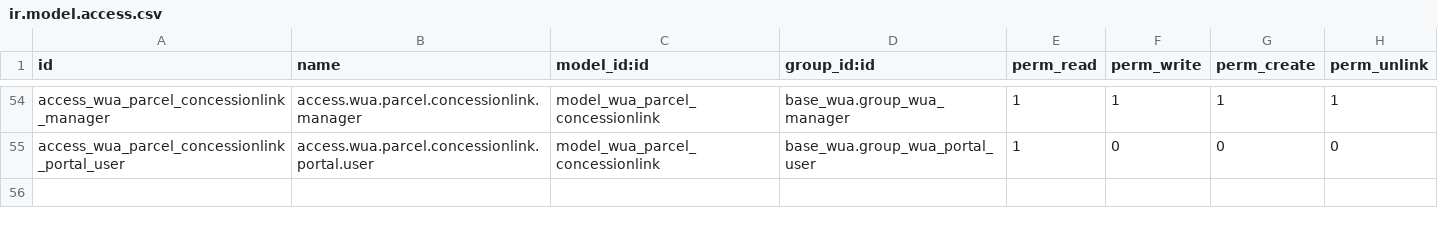
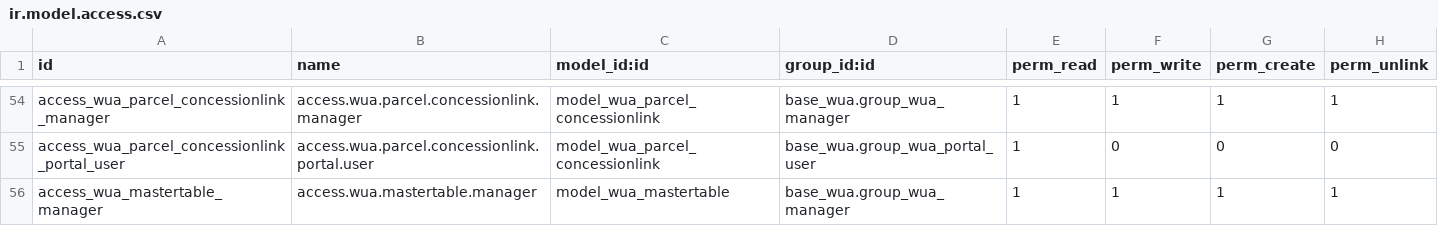
Before and after one commit to MovalAgroingenieria/wua, a CSV file: base_wua/security/ir.model.access.csv, drawn as a sheet; only a part is shown, gaps mark what is left out.

Commit message:
[UPD] base_wua/* : Fixed incorrect Constraints and add missing access rules to avoid Warning on Updates.

```diff
--- a/base_wua/security/ir.model.access.csv
+++ b/base_wua/security/ir.model.access.csv
@@ -55 +55,2 @@ access_wua_parcel_concessionlink_manager,access.wua.parcel.concessionlink.manage
 access_wua_parcel_concessionlink_portal_user,access.wua.parcel.concessionlink.portal.user,model_wua_parcel_concessionlink,base_wua.group_wua_portal_user,1,0,0,0
+access_wua_mastertable_manager,access.wua.mastertable.manager,model_wua_mastertable,base_wua.group_wua_manager,1,1,1,1
```
Also changed, not shown: 4 other files.
